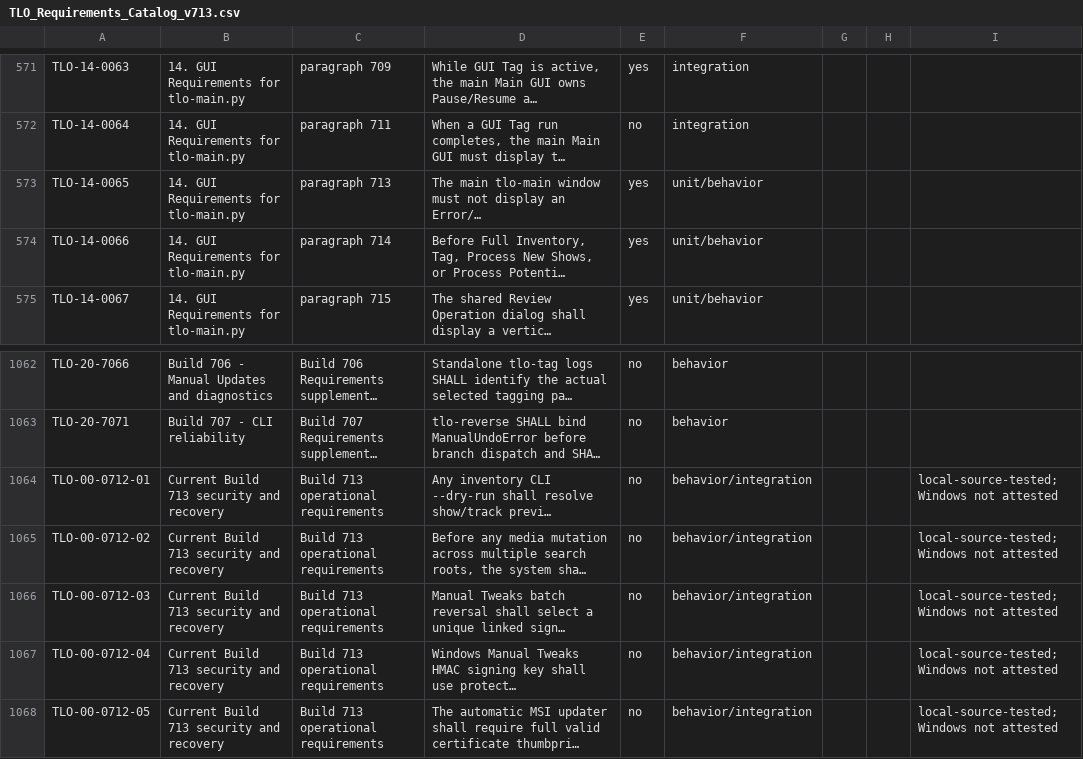
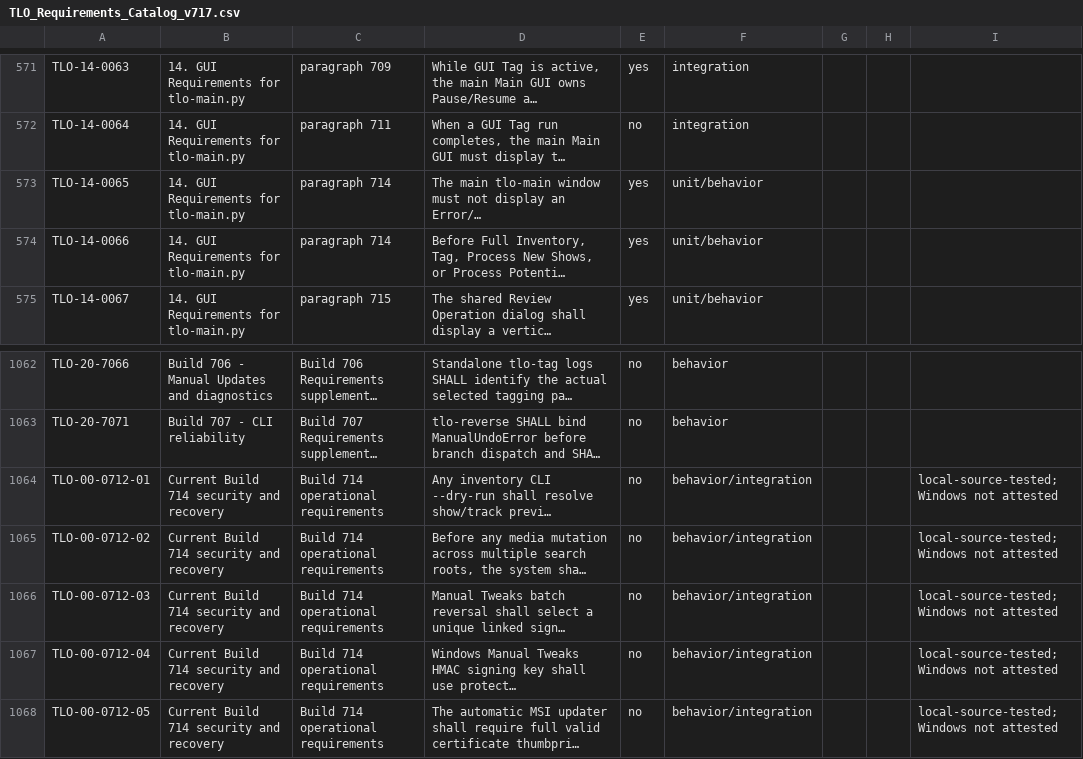
Before and after one commit to onaracstlo-lab/TradersLittleOrganizer, a CSV file: source/TLO_Requirements_Catalog_v717.csv (was source/TLO_Requirements_Catalog_v713.csv), drawn as a sheet; only a part is shown, gaps mark what is left out; long unchanged cells end in …; the diff names each change by its address in the sheet, - before the commit and + after, or states it on an @@ line.

Commit message:
Publish TLO source baseline 717

```diff
--- a/source/TLO_Requirements_Catalog_v713.csv
+++ b/source/TLO_Requirements_Catalog_v717.csv
-C573: paragraph 713
+C573: paragraph 714
-B1064:B1068: Current Build 713 security and recovery
+B1064:B1068: Current Build 714 security and recovery
-C1064:C1068: Build 713 operational requirements
+C1064:C1068: Build 714 operational requirements
```
Also changed, not shown: 35 other files.
